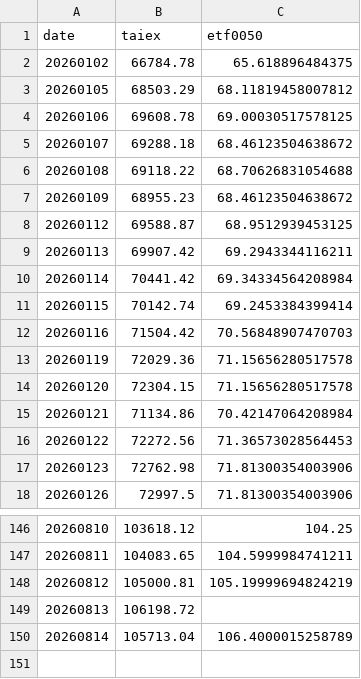
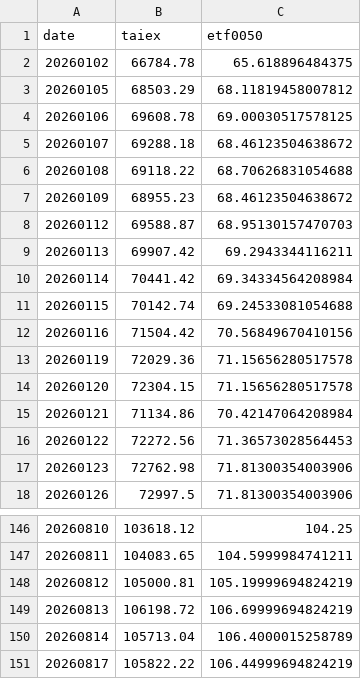
Before and after one commit to jasanlin177-hub/tsf-top5-index, a CSV file: data/benchmark_history.csv, drawn as a sheet; only a part is shown, gaps mark what is left out.

```diff
--- a/data/benchmark_history.csv
+++ b/data/benchmark_history.csv
@@ -7,7 +7,7 @@
 20260109,68955.23,68.46123504638672
-20260112,69588.87,68.9512939453125
+20260112,69588.87,68.95130157470703
 20260113,69907.42,69.2943344116211
 20260114,70441.42,69.34334564208984
-20260115,70142.74,69.2453384399414
-20260116,71504.42,70.56848907470703
+20260115,70142.74,69.24533081054688
+20260116,71504.42,70.56849670410156
 20260119,72029.36,71.15656280517578
@@ -148,3 +148,4 @@
 20260812,105000.81,105.19999694824219
-20260813,106198.72,
+20260813,106198.72,106.69999694824219
 20260814,105713.04,106.4000015258789
+20260817,105822.22,106.44999694824219
```
